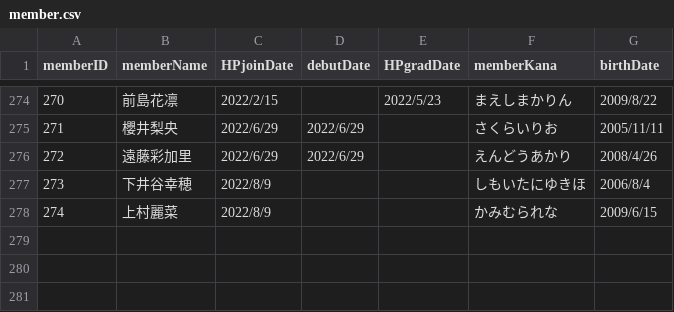
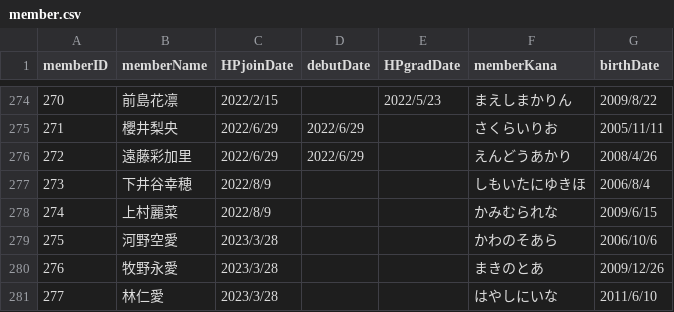
Before and after one commit to xxgentaroxx/HP_DB, a CSV file: member.csv, drawn as a sheet; only a part is shown, gaps mark what is left out.

```diff
--- a/member.csv
+++ b/member.csv
@@ -278 +278,4 @@
 274,上村麗菜,2022/8/9,,,かみむられな,2009/6/15
+275,河野空愛,2023/3/28,,,かわのそあら,2006/10/6
+276,牧野永愛,2023/3/28,,,まきのとあ,2009/12/26
+277,林仁愛,2023/3/28,,,はやしにいな,2011/6/10
```
Also changed, not shown: join.csv.
